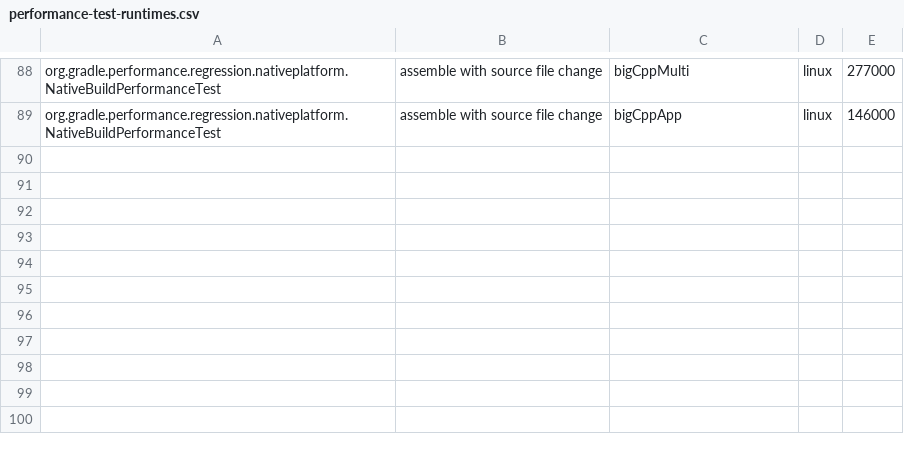
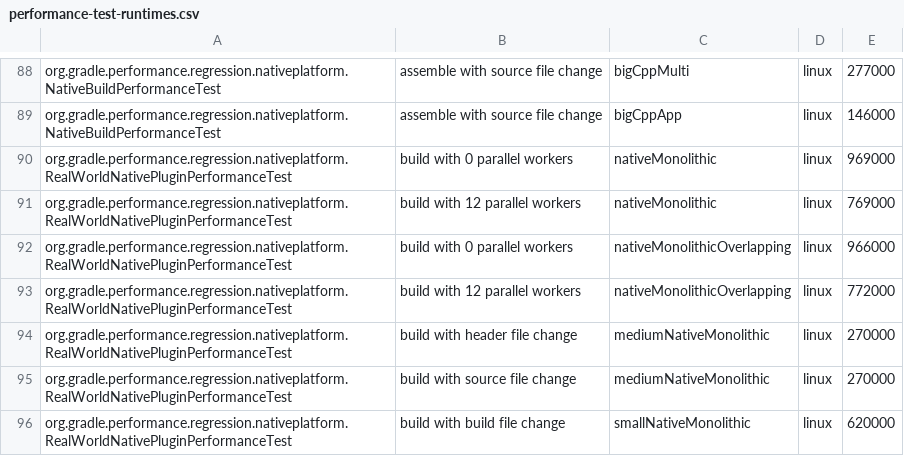
Before and after one commit to jdai8/gradle, a CSV file: .teamcity/performance-test-runtimes.csv, drawn as a sheet; only a part is shown, gaps mark what is left out; the diff names each change by its address in the sheet, - before the commit and + after, or states it on an @@ line.

Commit message:
Convert `RealWorldNativePluginPerformanceTest`

```diff
--- a/.teamcity/performance-test-runtimes.csv
+++ b/.teamcity/performance-test-runtimes.csv
+row 90: org.gradle.performance.regression.nativeplatform.RealWorldNativePluginPerformanceTest | build with 0 parallel workers | nativeMonolithic | linux | 969000
+row 91: org.gradle.performance.regression.nativeplatform.RealWorldNativePluginPerformanceTest | build with 12 parallel workers | nativeMonolithic | linux | 769000
+row 92: org.gradle.performance.regression.nativeplatform.RealWorldNativePluginPerformanceTest | build with 0 parallel workers | nativeMonolithicOverlapping | linux | 966000
+row 93: org.gradle.performance.regression.nativeplatform.RealWorldNativePluginPerformanceTest | build with 12 parallel workers | nativeMonolithicOverlapping | linux | 772000
+row 94: org.gradle.performance.regression.nativeplatform.RealWorldNativePluginPerformanceTest | build with header file change | mediumNativeMonolithic | linux | 270000
+row 95: org.gradle.performance.regression.nativeplatform.RealWorldNativePluginPerformanceTest | build with source file change | mediumNativeMonolithic | linux | 270000
+row 96: org.gradle.performance.regression.nativeplatform.RealWorldNativePluginPerformanceTest | build with build file change | smallNativeMonolithic | linux | 620000
```
Also changed, not shown: 3 other files.
